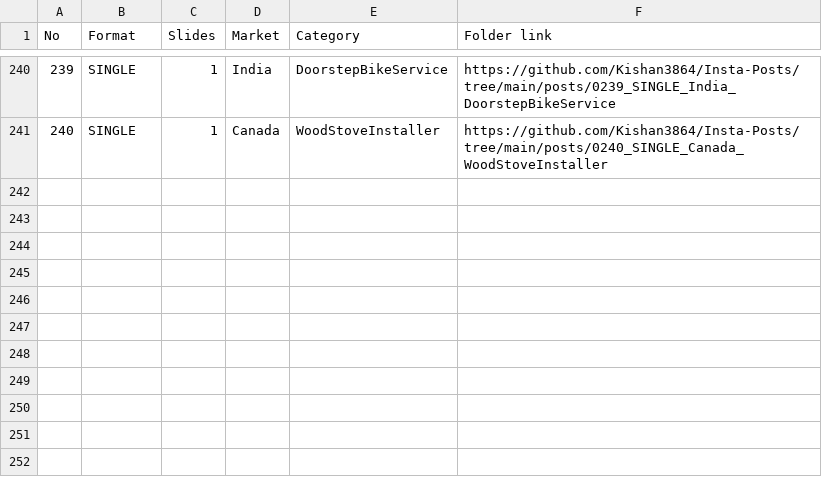
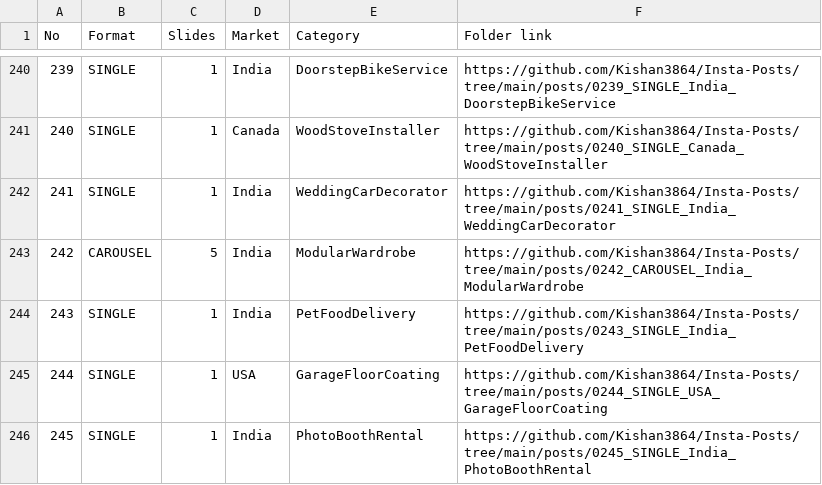
Before and after one commit to Kishan3864/Insta-Posts, a CSV file: index.csv, drawn as a sheet; only a part is shown, gaps mark what is left out; the diff names each change by its address in the sheet, - before the commit and + after, or states it on an @@ line.

```diff
--- a/index.csv
+++ b/index.csv
+row 242: 241 | SINGLE | 1 | India | WeddingCarDecorator | https://github.com/Kishan3864/Insta-Posts/tree/main/posts/0241_SINGLE_India_WeddingCarDecorator
+row 243: 242 | CAROUSEL | 5 | India | ModularWardrobe | https://github.com/Kishan3864/Insta-Posts/tree/main/posts/0242_CAROUSEL_India_ModularWardrobe
+row 244: 243 | SINGLE | 1 | India | PetFoodDelivery | https://github.com/Kishan3864/Insta-Posts/tree/main/posts/0243_SINGLE_India_PetFoodDelivery
+row 245: 244 | SINGLE | 1 | USA | GarageFloorCoating | https://github.com/Kishan3864/Insta-Posts/tree/main/posts/0244_SINGLE_USA_GarageFloorCoating
+row 246: 245 | SINGLE | 1 | India | PhotoBoothRental | https://github.com/Kishan3864/Insta-Posts/tree/main/posts/0245_SINGLE_India_PhotoBoothRental
```
Also changed, not shown: 18 other files.
